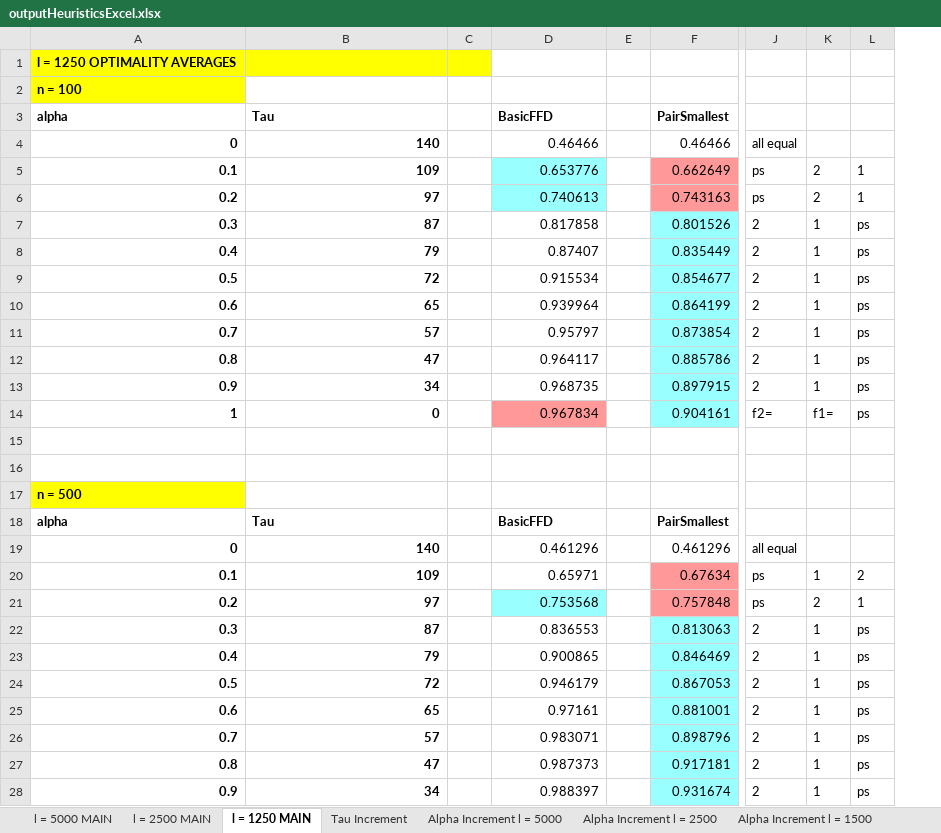
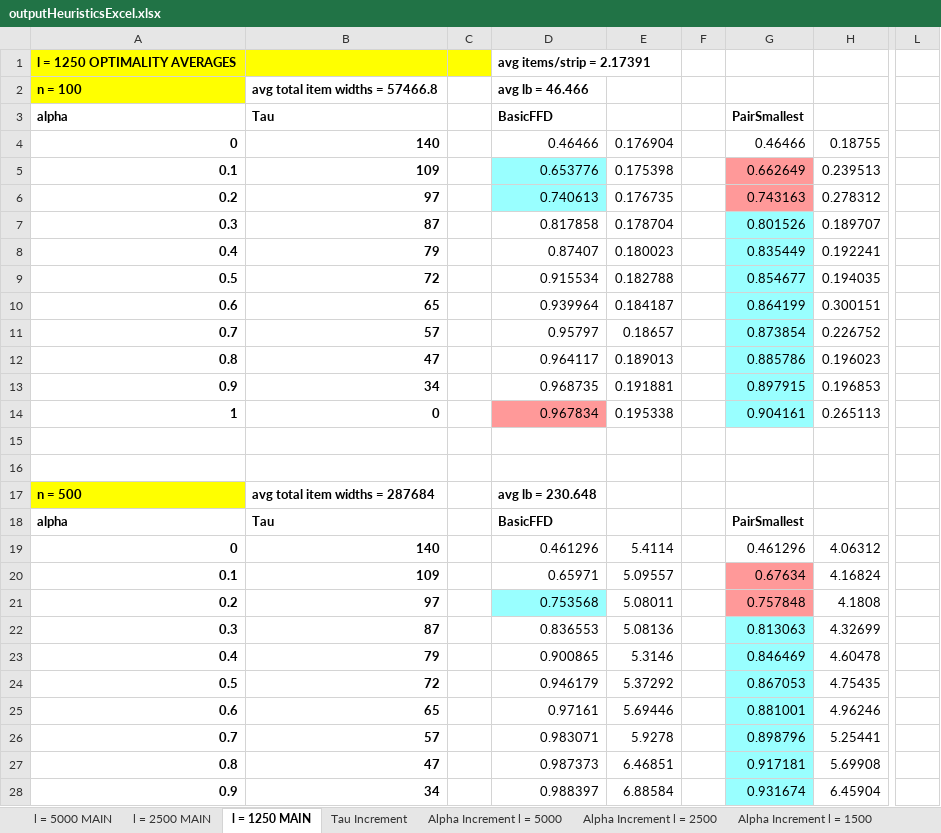
Before and after one commit to asyllh/RESEARCH, an Excel workbook: PAPER/outputHeuristicsExcel.xlsx, sheet l = 1250 MAIN, drawn as a sheet; only a part is shown, gaps mark what is left out; values as stored, in another font and other column widths than the file's, no borders; removed rows and columns are numbered as before the commit, all else as after; the diff covers the shown part only; the diff names each change by its address in the sheet, - before the commit and + after, or states it on an @@ line.

```diff
--- a/PAPER/outputHeuristicsExcel.xlsx (sheet l = 1250 MAIN)
+++ b/PAPER/outputHeuristicsExcel.xlsx (sheet l = 1250 MAIN)
+column E, rows 4-28: 0.176904 | 0.175398 | 0.176735 | 0.178704 | 0.180023 | 0.182788 | 0.184187 | 0.18657 | 0.189013 | 0.191881 | 0.195338 |  |  |  |  | 5.4114 | 5.09557 | 5.08011 | 5.08136 | 5.3146 | 5.37292 | 5.69446 | 5.9278 | 6.46851 | 6.88584
+column H, rows 4-28: 0.18755 | 0.239513 | 0.278312 | 0.189707 | 0.192241 | 0.194035 | 0.300151 | 0.226752 | 0.196023 | 0.196853 | 0.265113 |  |  |  |  | 4.06312 | 4.16824 | 4.1808 | 4.32699 | 4.60478 | 4.75435 | 4.96246 | 5.25441 | 5.69908 | 6.45904
-column J, rows 4-28: all equal | ps | ps | 2 | 2 | 2 | 2 | 2 | 2 | 2 | f2= |  |  |  |  | all equal | ps | ps | 2 | 2 | 2 | 2 | 2 | 2 | 2
-column K, rows 5-28: 2 | 2 | 1 | 1 | 1 | 1 | 1 | 1 | 1 | f1= |  |  |  |  |  | 1 | 2 | 1 | 1 | 1 | 1 | 1 | 1 | 1
-D1 (BasicFFD): (empty)
+D1 (BasicFFD): avg items/strip = 2.17391
-B2 (Tau): (empty)
+B2 (Tau): avg total item widths = 57466.8
-D2 (BasicFFD): (empty)
+D2 (BasicFFD): avg lb = 46.466
-L5:L6: 1
+L5:L6: (empty)
-L7:L14: ps
+L7:L14: (empty)
-B17 (Tau): (empty)
+B17 (Tau): avg total item widths = 287684
-D17 (BasicFFD): (empty)
+D17 (BasicFFD): avg lb = 230.648
-L20: 2
+L20: (empty)
-L21: 1
+L21: (empty)
-L22:L28: ps
+L22:L28: (empty)
```
Also changed, not shown: 13 edited cells elsewhere in this sheet, sheet l = 5000 MAIN, sheet l = 2500 MAIN, charts or pictures.
